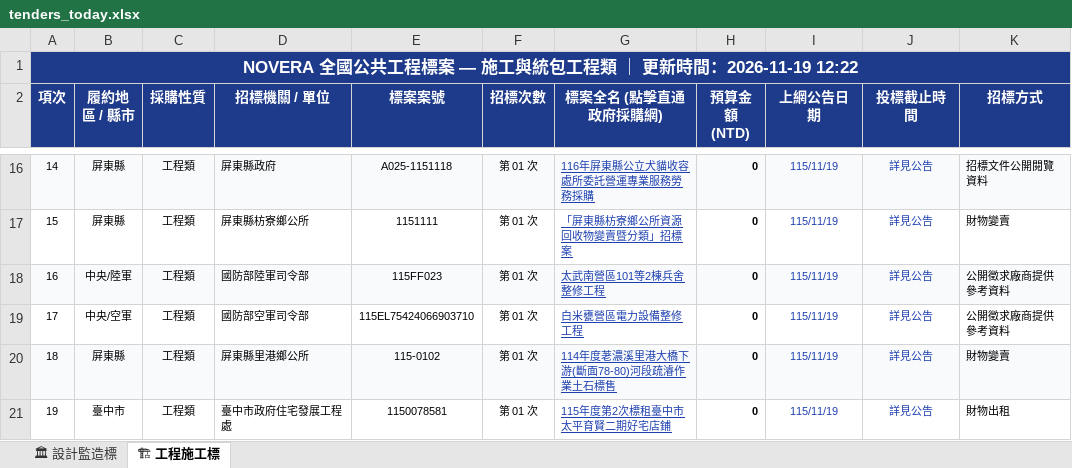
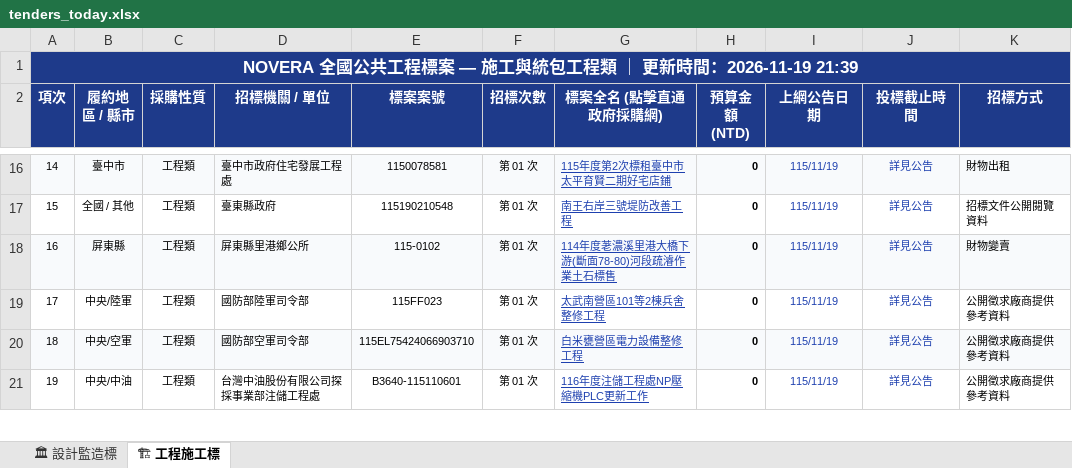
Before and after one commit to gardenai0222-a11y/gardenai0222-a11y.github.io, an Excel workbook: tenders_today.xlsx, sheet 🏗 工程施工標, drawn as a sheet; only a part is shown, gaps mark what is left out; values as stored, in another font and other column widths than the file's, no borders; the diff covers the shown part only; the diff names each change by its address in the sheet, - before the commit and + after, or states it on an @@ line.

```diff
--- a/tenders_today.xlsx (sheet 🏗 工程施工標)
+++ b/tenders_today.xlsx (sheet 🏗 工程施工標)
-A1 (項次): …時間：2026-11-19 12:22
+A1 (項次): …時間：2026-11-19 21:39
-B16 (履約地區 / 縣市): 屏東縣
+B16 (履約地區 / 縣市): 臺中市
-D16 (招標機關 / 單位): 屏東縣政府
+D16 (招標機關 / 單位): 臺中市政府住宅發展工程處
-E16 (標案案號): A025-1151118
+E16 (標案案號): 1150078581
-G16 (標案全名 (點擊直通政府採購網)): 116年屏東縣公立犬貓收容處所委託營運專業服務勞務採購
+G16 (標案全名 (點擊直通政府採購網)): 115年度第2次標租臺中市太平育賢⼆期好宅店鋪
-K16 (招標方式): 招標文件公開閱覽資料
+K16 (招標方式): 財物出租
-B17 (履約地區 / 縣市): 屏東縣
+B17 (履約地區 / 縣市): 全國 / 其他
-D17 (招標機關 / 單位): 屏東縣枋寮鄉公所
+D17 (招標機關 / 單位): 臺東縣政府
-E17 (標案案號): 1151111
+E17 (標案案號): 115190210548
-G17 (標案全名 (點擊直通政府採購網)): 「屏東縣枋寮鄉公所資源回收物變賣暨分類」招標案
+G17 (標案全名 (點擊直通政府採購網)): 南王右岸三號堤防改善工程
-K17 (招標方式): 財物變賣
+K17 (招標方式): 招標文件公開閱覽資料
-B18 (履約地區 / 縣市): 中央/陸軍
+B18 (履約地區 / 縣市): 屏東縣
-D18 (招標機關 / 單位): 國防部陸軍司令部
+D18 (招標機關 / 單位): 屏東縣里港鄉公所
-E18 (標案案號): 115FF023
+E18 (標案案號): 115-0102
-G18 (標案全名 (點擊直通政府採購網)): 太武南營區101等2棟兵舍整修工程
+G18 (標案全名 (點擊直通政府採購網)): 114年度荖濃溪里港大橋下游(斷面78-80)河段疏濬作業土石標售
-K18 (招標方式): 公開徵求廠商提供參考資料
+K18 (招標方式): 財物變賣
-B19 (履約地區 / 縣市): 中央/空軍
+B19 (履約地區 / 縣市): 中央/陸軍
-D19 (招標機關 / 單位): 國防部空軍司令部
+D19 (招標機關 / 單位): 國防部陸軍司令部
-E19 (標案案號): 115EL75424066903710
+E19 (標案案號): 115FF023
-G19 (標案全名 (點擊直通政府採購網)): 白米甕營區電力設備整修工程
+G19 (標案全名 (點擊直通政府採購網)): 太武南營區101等2棟兵舍整修工程
-B20 (履約地區 / 縣市): 屏東縣
+B20 (履約地區 / 縣市): 中央/空軍
-D20 (招標機關 / 單位): 屏東縣里港鄉公所
+D20 (招標機關 / 單位): 國防部空軍司令部
-E20 (標案案號): 115-0102
+E20 (標案案號): 115EL75424066903710
-G20 (標案全名 (點擊直通政府採購網)): 114年度荖濃溪里港大橋下游(斷面78-80)河段疏濬作業土石標售
+G20 (標案全名 (點擊直通政府採購網)): 白米甕營區電力設備整修工程
-K20 (招標方式): 財物變賣
+K20 (招標方式): 公開徵求廠商提供參考資料
-B21 (履約地區 / 縣市): 臺中市
+B21 (履約地區 / 縣市): 中央/中油
-D21 (招標機關 / 單位): 臺中市政府住宅發展工程處
+D21 (招標機關 / 單位): 台灣中油股份有限公司探採事業部注儲工程處
-E21 (標案案號): 1150078581
+E21 (標案案號): B3640-115110601
-G21 (標案全名 (點擊直通政府採購網)): 115年度第2次標租臺中市太平育賢⼆期好宅店鋪
+G21 (標案全名 (點擊直通政府採購網)): 116年度注儲工程處NP壓縮機PLC更新工作
-K21 (招標方式): 財物出租
+K21 (招標方式): 公開徵求廠商提供參考資料
```
Also changed, not shown: 645 edited cells elsewhere in this sheet, sheet 🏛 設計監造標, 今日政府電子採購網.xlsx, 2 other files.
